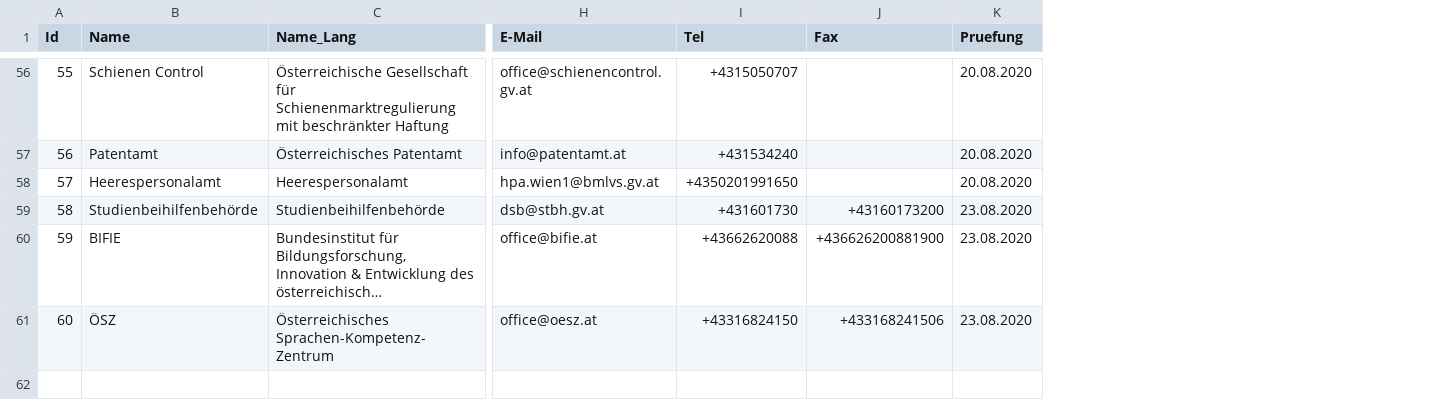
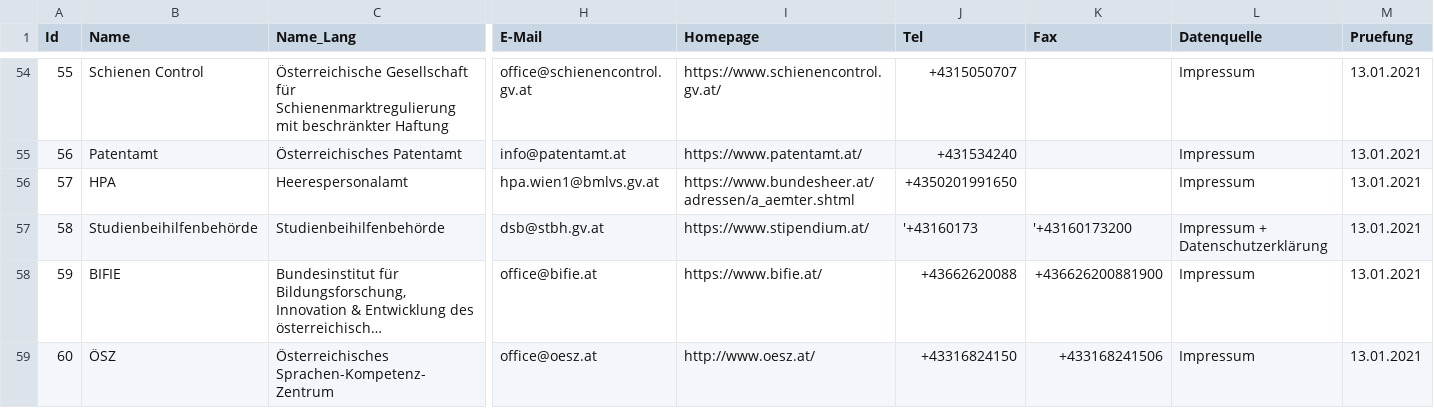
Before and after one commit to cyber-perikarp/auskunftsbegehren_at_adressen, a CSV file: bund/bundesbehoerden.csv, drawn as a sheet; only a part is shown, gaps mark what is left out; long unchanged cells end in …; addresses are those after the commit; the diff covers the shown part only; the diff names each change by its address in the sheet, - before the commit and + after, or states it on an @@ line.

```diff
--- a/bund/bundesbehoerden.csv
+++ b/bund/bundesbehoerden.csv
+column I (Homepage), rows 54-59: https://www.schienencontrol.gv.at/ | https://www.patentamt.at/ | https://www.bundesheer.at/adressen/a_aemter.shtml | https://www.stipendium.at/ | https://www.bifie.at/ | http://www.oesz.at/
+column L (Datenquelle), rows 54-59: Impressum | Impressum | Impressum | Impressum + Datenschutzerklärung | Impressum | Impressum
-M54:M56 (Pruefung): 20.08.2020
+M54:M56 (Pruefung): 13.01.2021
-B56 (Name): Heerespersonalamt
+B56 (Name): HPA
-J57 (Tel): +431601730
+J57 (Tel): '+43160173
-K57 (Fax): +43160173200
+K57 (Fax): '+43160173200
-M57:M59 (Pruefung): 23.08.2020
+M57:M59 (Pruefung): 13.01.2021
```
Also changed, not shown: 2 removed rows and 98 edited cells elsewhere in this file.
